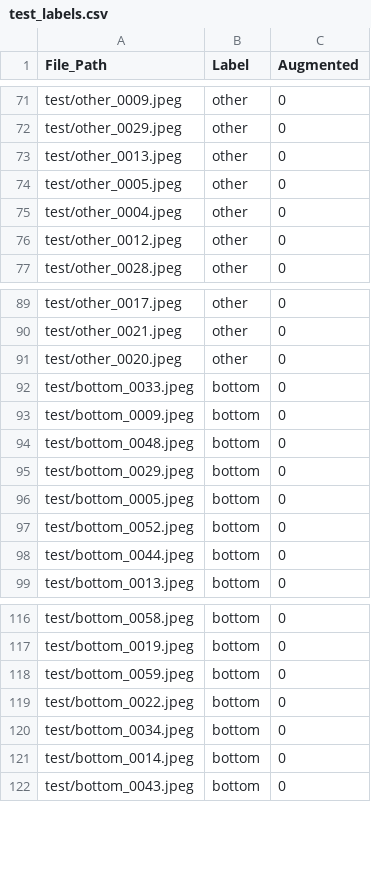
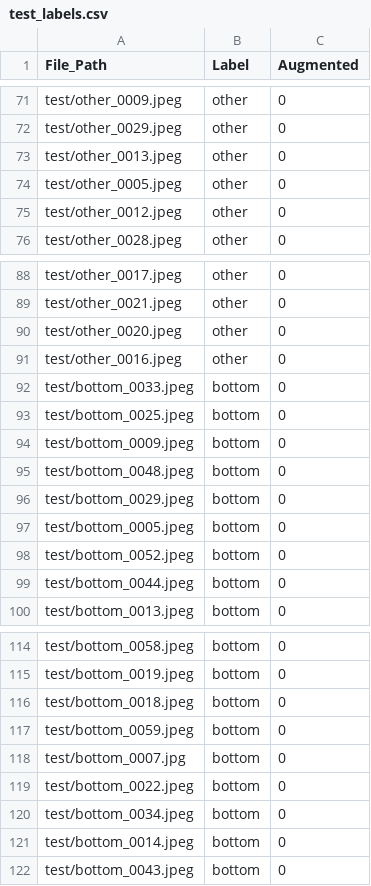
Before and after one commit to jarylongsq/IS4242-project, a CSV file: test_labels.csv, drawn as a sheet; only a part is shown, gaps mark what is left out; removed rows and columns are numbered as before the commit, all else as after; the diff covers the shown part only; the diff names each change by its address in the sheet, - before the commit and + after, or states it on an @@ line.

Commit message:
Updated test and train csv

```diff
--- a/test_labels.csv
+++ b/test_labels.csv
-row 75: test/other_0004.jpeg | other | 0
+row 91: test/other_0016.jpeg | other | 0
+row 93: test/bottom_0025.jpeg | bottom | 0
+row 116: test/bottom_0018.jpeg | bottom | 0
+row 118: test/bottom_0007.jpg | bottom | 0
```
Also changed, not shown: 12 added rows, 15 removed rows and 7 edited cells elsewhere in this file, 1 other file.
